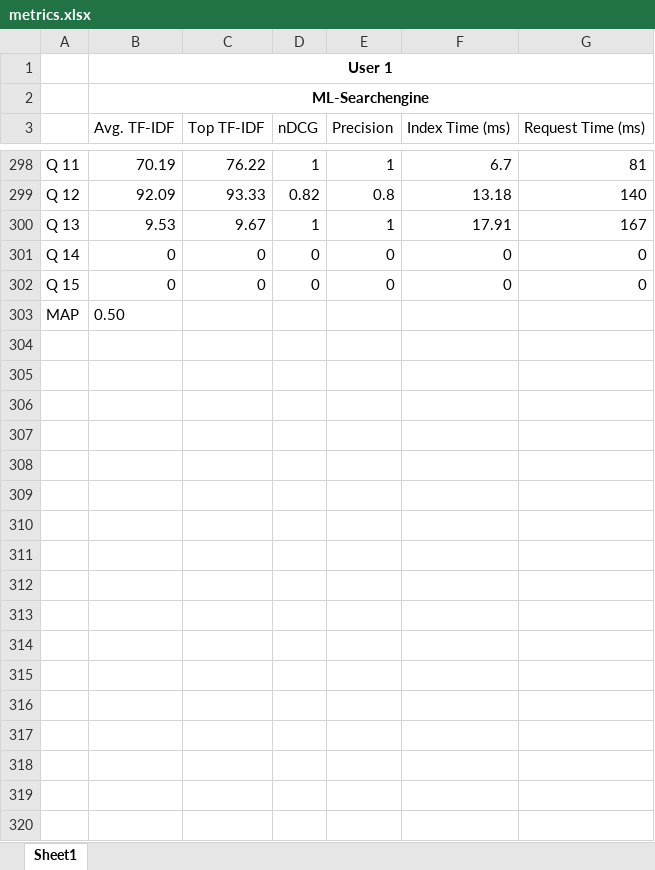
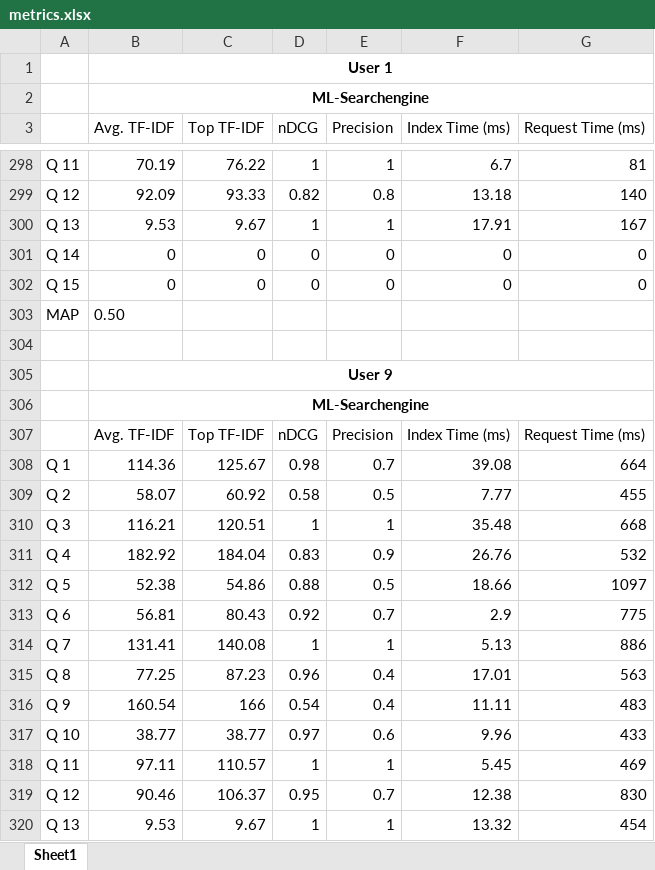
Before and after one commit to xD33m/BA_Jupyter_Notebook, an Excel workbook: metrics.xlsx, sheet Sheet1, drawn as a sheet; only a part is shown, gaps mark what is left out; values as stored, in another font and other column widths than the file's, no borders; the diff covers the shown part only; the diff names each change by its address in the sheet, - before the commit and + after, or states it on an @@ line.

```diff
--- a/metrics.xlsx (sheet Sheet1)
+++ b/metrics.xlsx (sheet Sheet1)
+row 304: (empty)
+row 305:  | User 9
+row 306:  | ML-Searchengine
+row 307:  | Avg. TF-IDF | Top TF-IDF | nDCG | Precision | Index Time (ms) | Request Time (ms)
+row 308: Q 1 | 114.36 | 125.67 | 0.98 | 0.7 | 39.08 | 664
+row 309: Q 2 | 58.07 | 60.92 | 0.58 | 0.5 | 7.77 | 455
+row 310: Q 3 | 116.21 | 120.51 | 1 | 1 | 35.48 | 668
+row 311: Q 4 | 182.92 | 184.04 | 0.83 | 0.9 | 26.76 | 532
+row 312: Q 5 | 52.38 | 54.86 | 0.88 | 0.5 | 18.66 | 1097
+row 313: Q 6 | 56.81 | 80.43 | 0.92 | 0.7 | 2.9 | 775
+row 314: Q 7 | 131.41 | 140.08 | 1 | 1 | 5.13 | 886
+row 315: Q 8 | 77.25 | 87.23 | 0.96 | 0.4 | 17.01 | 563
+row 316: Q 9 | 160.54 | 166 | 0.54 | 0.4 | 11.11 | 483
+row 317: Q 10 | 38.77 | 38.77 | 0.97 | 0.6 | 9.96 | 433
+row 318: Q 11 | 97.11 | 110.57 | 1 | 1 | 5.45 | 469
+row 319: Q 12 | 90.46 | 106.37 | 0.95 | 0.7 | 12.38 | 830
+row 320: Q 13 | 9.53 | 9.67 | 1 | 1 | 13.32 | 454
```
Also changed, not shown: 59 added rows elsewhere in this sheet, 8 other files.
